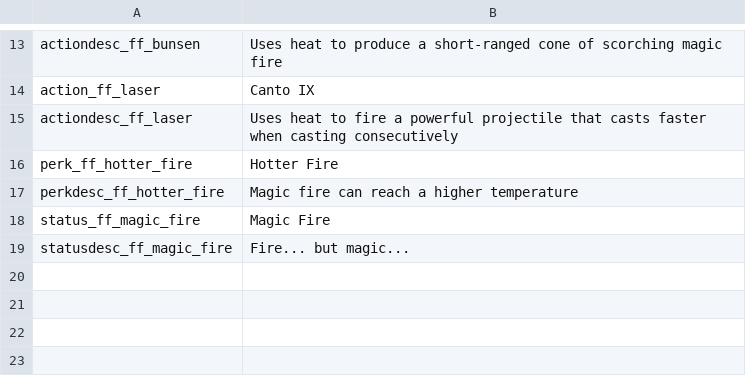
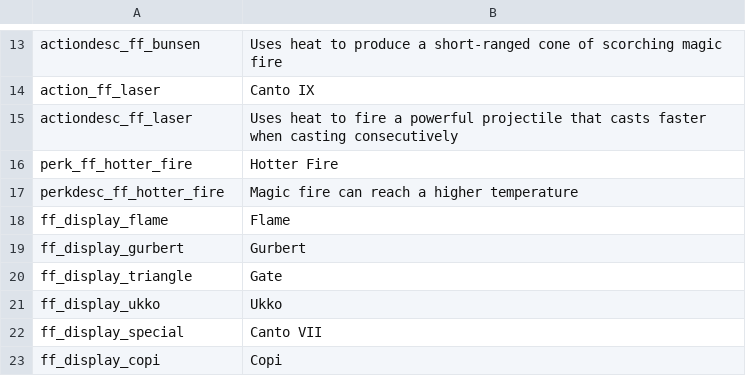
Before and after one commit to SiriMoel/foolish_flame, a CSV file: files/translations.csv, drawn as a sheet; only a part is shown, gaps mark what is left out; removed rows and columns are numbered as before the commit, all else as after; the diff names each change by its address in the sheet, - before the commit and + after, or states it on an @@ line.

Commit message:
more heat displays (gurbert, copi)

```diff
--- a/files/translations.csv
+++ b/files/translations.csv
-row 18: status_ff_magic_fire | Magic Fire
-row 19: statusdesc_ff_magic_fire | Fire... but magic...
+row 18: ff_display_flame | Flame
+row 19: ff_display_gurbert | Gurbert
+row 20: ff_display_triangle | Gate
+row 21: ff_display_ukko | Ukko
+row 22: ff_display_special | Canto VII
+row 23: ff_display_copi | Copi
```
Also changed, not shown: 14 other files.
